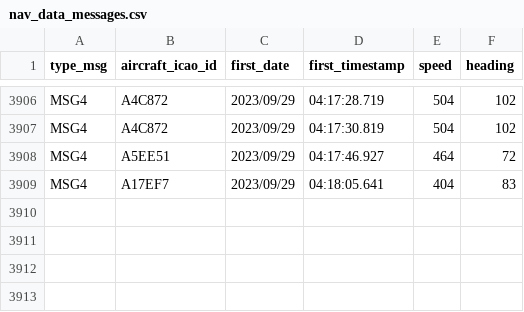
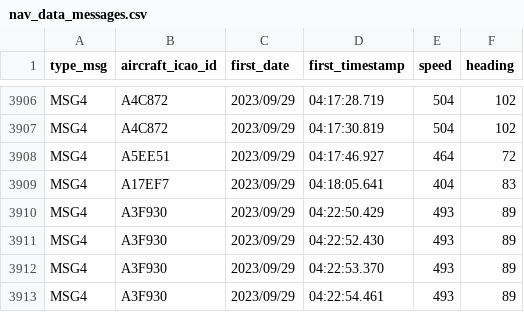
Before and after one commit to mrme77/Data-Streaming-FlightAware-Project, a CSV file: nav_data_messages.csv, drawn as a sheet; only a part is shown, gaps mark what is left out.

```diff
--- a/nav_data_messages.csv
+++ b/nav_data_messages.csv
@@ -3909 +3909,5 @@ MSG4,A5EE51,2023/09/29,04:17:46.927,464,72
 MSG4,A17EF7,2023/09/29,04:18:05.641,404,83
+MSG4,A3F930,2023/09/29,04:22:50.429,493,89
+MSG4,A3F930,2023/09/29,04:22:52.430,493,89
+MSG4,A3F930,2023/09/29,04:22:53.370,493,89
+MSG4,A3F930,2023/09/29,04:22:54.461,493,89
```
Also changed, not shown: adsb_data_messages.csv, 1 other file.
